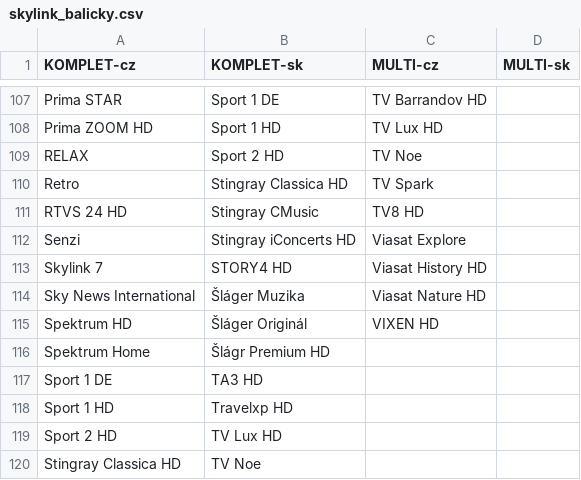
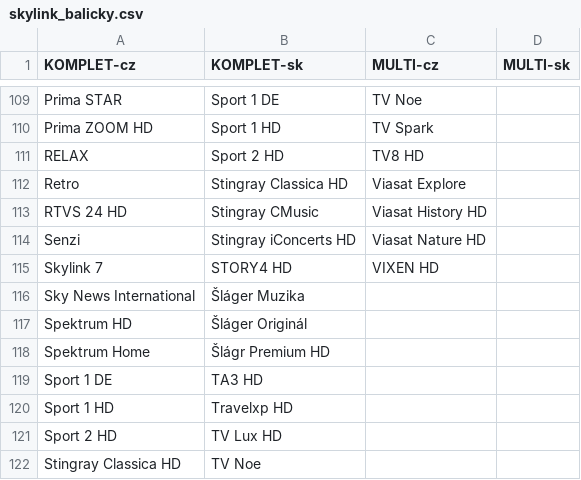
Before and after one commit to milankomaj/data, a CSV file: epg-grabber/csv/skylink_balicky.csv, drawn as a sheet; only a part is shown, gaps mark what is left out; addresses are those after the commit; the diff covers the shown part only; the diff names each change by its address in the sheet, - before the commit and + after, or states it on an @@ line.

```diff
--- a/epg-grabber/csv/skylink_balicky.csv
+++ b/epg-grabber/csv/skylink_balicky.csv
-C109 (MULTI-cz): TV Barrandov HD
+C109 (MULTI-cz): TV Noe
-C110 (MULTI-cz): TV Lux HD
+C110 (MULTI-cz): TV Spark
-C111 (MULTI-cz): TV Noe
+C111 (MULTI-cz): TV8 HD
-C112 (MULTI-cz): TV Spark
+C112 (MULTI-cz): Viasat Explore
-C113 (MULTI-cz): TV8 HD
+C113 (MULTI-cz): Viasat History HD
-C114 (MULTI-cz): Viasat Explore
+C114 (MULTI-cz): Viasat Nature HD
-C115 (MULTI-cz): Viasat History HD
+C115 (MULTI-cz): VIXEN HD
-C116 (MULTI-cz): Viasat Nature HD
+C116 (MULTI-cz): (empty)
-C117 (MULTI-cz): VIXEN HD
+C117 (MULTI-cz): (empty)
```
Also changed, not shown: 2 added rows and 30 edited cells elsewhere in this file, epg-grabber/csv/o2_chanell.csv, 1 other file.
